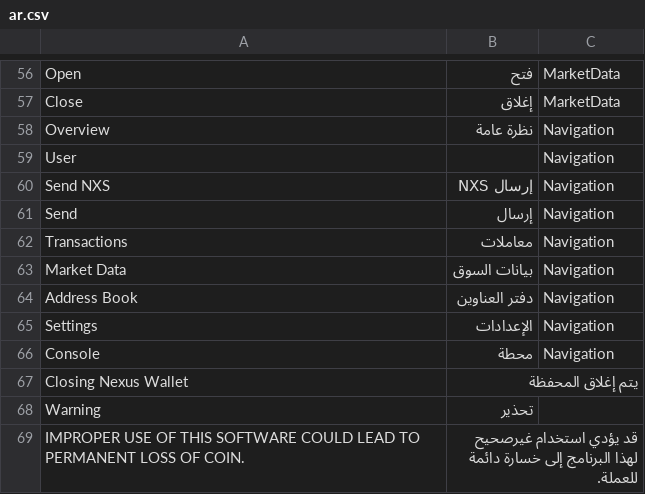
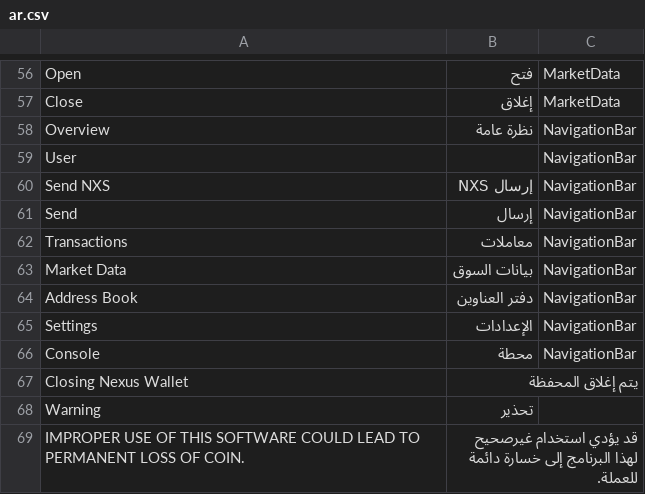
Before and after one commit to bibbityjibbity/NexusInterface, a CSV file: assets/translations/ar.csv, drawn as a sheet; only a part is shown, gaps mark what is left out.

```diff
--- a/assets/translations/ar.csv
+++ b/assets/translations/ar.csv
@@ -57,11 +57,11 @@ Open,فتح,MarketData
 Close,إغلاق,MarketData
-Overview,نظرة عامة,Navigation
-User,,Navigation
-Send NXS,إرسال NXS,Navigation
-Send,إرسال,Navigation
-Transactions,معاملات,Navigation
-Market Data,بيانات السوق,Navigation
-Address Book,دفتر العناوين,Navigation
-Settings,الإعدادات,Navigation
-Console,محطة,Navigation
+Overview,نظرة عامة,NavigationBar
+User,,NavigationBar
+Send NXS,إرسال NXS,NavigationBar
+Send,إرسال,NavigationBar
+Transactions,معاملات,NavigationBar
+Market Data,بيانات السوق,NavigationBar
+Address Book,دفتر العناوين,NavigationBar
+Settings,الإعدادات,NavigationBar
+Console,محطة,NavigationBar
 Closing Nexus Wallet,يتم إغلاق المحفظة,
```
Also changed, not shown: assets/translations/de.csv, assets/translations/en.csv, 14 other files.
